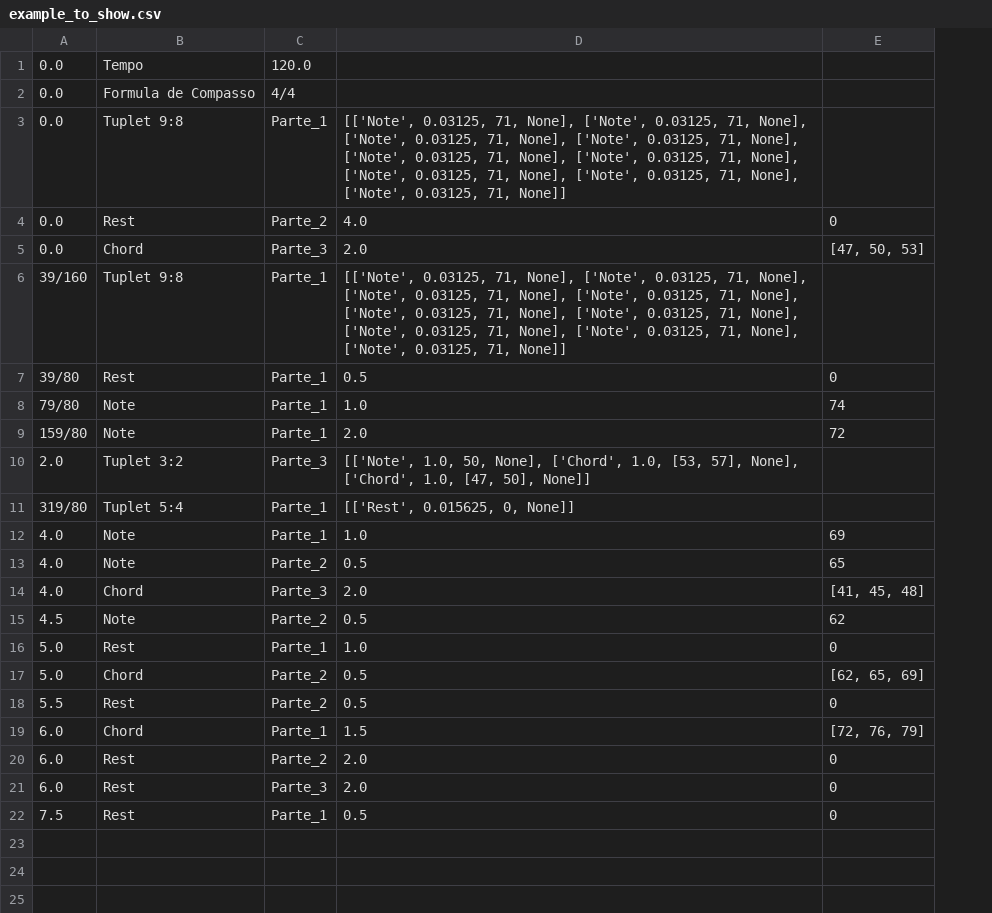
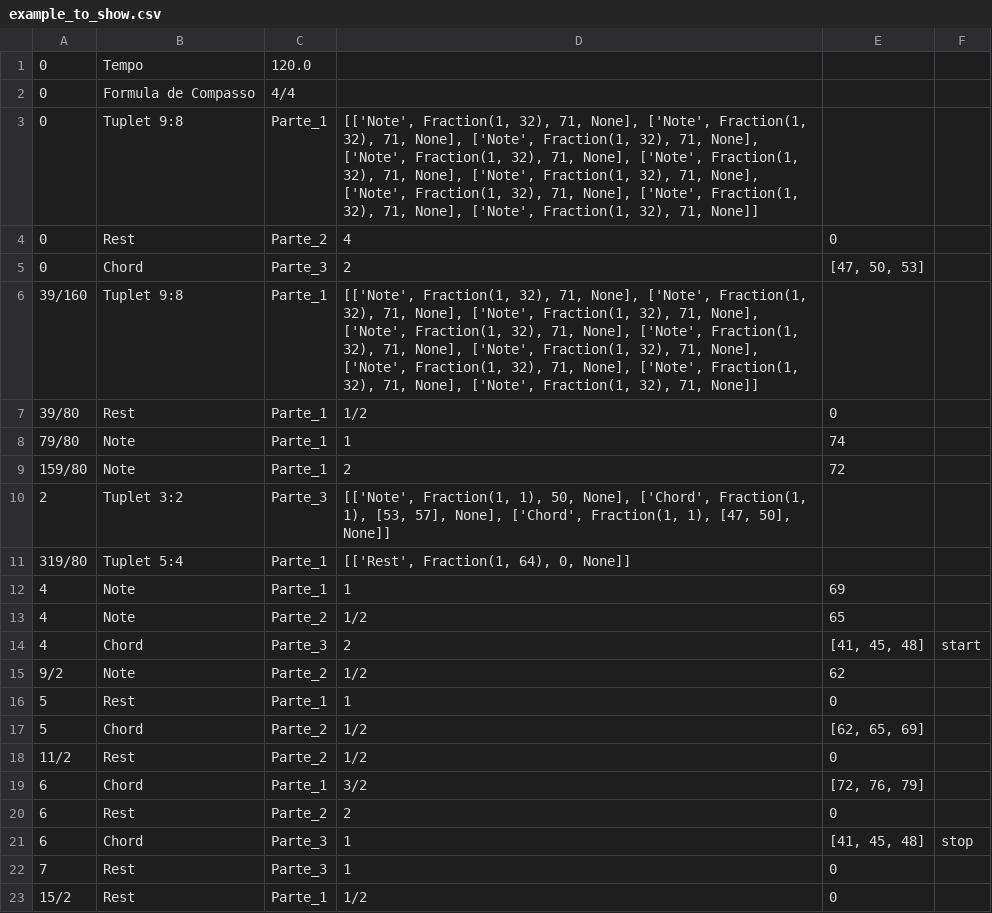
Before and after one commit to siliconemonster/bAIthoven, a CSV file: src/csvs/example_to_show.csv, drawn as a sheet; removed rows and columns are numbered as before the commit, all else as after; the diff names each change by its address in the sheet, - before the commit and + after, or states it on an @@ line.

```diff
--- a/src/csvs/example_to_show.csv
+++ b/src/csvs/example_to_show.csv
-column A, rows 1-22: 0.0 | 0.0 | 0.0 | 0.0 | 0.0 | 39/160 | 39/80 | 79/80 | 159/80 | 2.0 | 319/80 | 4.0 | 4.0 | 4.0 | 4.5 | 5.0 | 5.0 | 5.5 | 6.0 | 6.0 | 6.0 | 7.5
+column A, rows 1-20: 0 | 0 | 0 | 0 | 0 | 39/160 | 39/80 | 79/80 | 159/80 | 2 | 319/80 | 4 | 4 | 4 | 9/2 | 5 | 5 | 11/2 | 6 | 6; rows 22-23: 7 | 15/2
-column D, rows 3-22: [['Note', 0.03125, 71, None], ['Note', 0.03125, 71, None], ['Note', 0.03125, 71, None], ['Note', 0.03125, 71, None], ['Note', 0.03125, 71, None], ['Note', 0.03125, 71, None], ['Note', 0.03125, 71, None], ['Note', 0.03125, 71, None], ['Note', 0.03125, 71, None]] | 4.0 | 2.0 | [['Note', 0.03125, 71, None], ['Note', 0.03125, 71, None], ['Note', 0.03125, 71, None], ['Note', 0.03125, 71, None], ['Note', 0.03125, 71, None], ['Note', 0.03125, 71, None], ['Note', 0.03125, 71, None], ['Note', 0.03125, 71, None], ['Note', 0.03125, 71, None]] | 0.5 | 1.0 | 2.0 | [['Note', 1.0, 50, None], ['Chord', 1.0, [53, 57], None], ['Chord', 1.0, [47, 50], None]] | [['Rest', 0.015625, 0, None]] | 1.0 | 0.5 | 2.0 | 0.5 | 1.0 | 0.5 | 0.5 | 1.5 | 2.0 | 2.0 | 0.5
+column D, rows 3-20: [['Note', Fraction(1, 32), 71, None], ['Note', Fraction(1, 32), 71, None], ['Note', Fraction(1, 32), 71, None], ['Note', Fraction(1, 32), 71, None], ['Note', Fraction(1, 32), 71, None], ['Note', Fraction(1, 32), 71, None], ['Note', Fraction(1, 32), 71, None], ['Note', Fraction(1, 32), 71, None], ['Note', Fraction(1, 32), 71, None]] | 4 | 2 | [['Note', Fraction(1, 32), 71, None], ['Note', Fraction(1, 32), 71, None], ['Note', Fraction(1, 32), 71, None], ['Note', Fraction(1, 32), 71, None], ['Note', Fraction(1, 32), 71, None], ['Note', Fraction(1, 32), 71, None], ['Note', Fraction(1, 32), 71, None], ['Note', Fraction(1, 32), 71, None], ['Note', Fraction(1, 32), 71, None]] | 1/2 | 1 | 2 | [['Note', Fraction(1, 1), 50, None], ['Chord', Fraction(1, 1), [53, 57], None], ['Chord', Fraction(1, 1), [47, 50], None]] | [['Rest', Fraction(1, 64), 0, None]] | 1 | 1/2 | 2 | 1/2 | 1 | 1/2 | 1/2 | 3/2 | 2; rows 22-23: 1 | 1/2
+column F, row 14: start
+row 21: 6 | Chord | Parte_3 | 1 | [41, 45, 48] | stop
```
Also changed, not shown: 7 other files.
